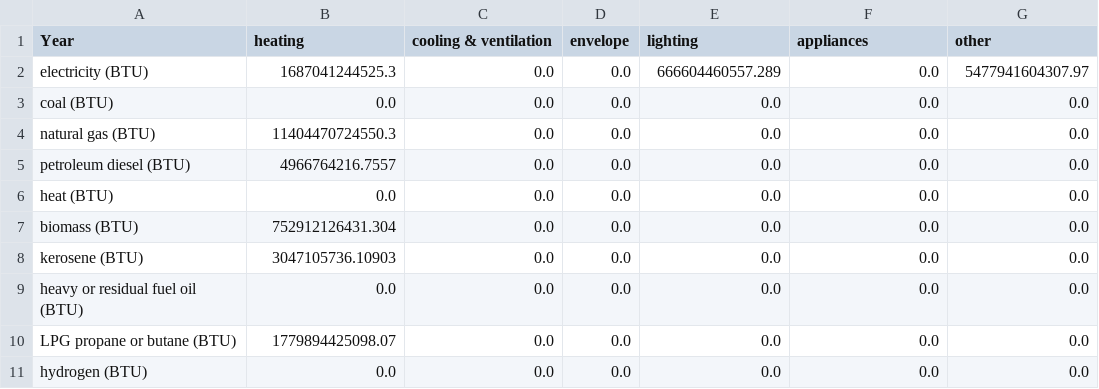
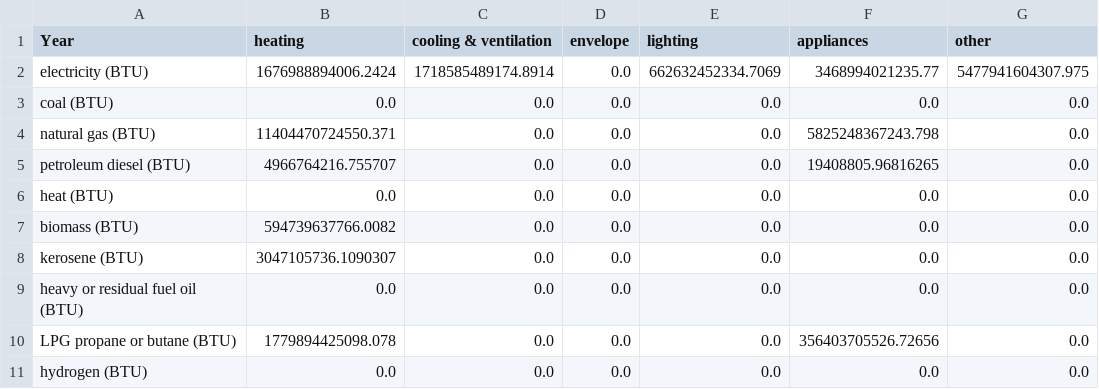
Before and after one commit to EnergyInnovation/eps-kansas, a CSV file: InputData/bldgs/SYCEU/SYCEU-rural-residential.csv, drawn as a sheet; the diff names each change by its address in the sheet, - before the commit and + after, or states it on an @@ line.

```diff
--- a/InputData/bldgs/SYCEU/SYCEU-rural-residential.csv
+++ b/InputData/bldgs/SYCEU/SYCEU-rural-residential.csv
-B2 (heating): 1687041244525.3
+B2 (heating): 1676988894006.2424
-C2 (cooling & ventilation): 0.0
+C2 (cooling & ventilation): 1718585489174.8914
-E2 (lighting): 666604460557.289
+E2 (lighting): 662632452334.7069
-F2 (appliances): 0.0
+F2 (appliances): 3468994021235.77
-G2 (other): 5477941604307.97
+G2 (other): 5477941604307.975
-B4 (heating): 11404470724550.3
+B4 (heating): 11404470724550.371
-F4 (appliances): 0.0
+F4 (appliances): 5825248367243.798
-B5 (heating): 4966764216.7557
+B5 (heating): 4966764216.755707
-F5 (appliances): 0.0
+F5 (appliances): 19408805.96816265
-B7 (heating): 752912126431.304
+B7 (heating): 594739637766.0082
-B8 (heating): 3047105736.10903
+B8 (heating): 3047105736.1090307
-B10 (heating): 1779894425098.07
+B10 (heating): 1779894425098.078
-F10 (appliances): 0.0
+F10 (appliances): 356403705526.72656
```
Also changed, not shown: InputData/bldgs/SYCEU/SYCEU-commercial.csv, InputData/bldgs/SYCEU/SYCEU-urban-residential.csv, 9 other files.
